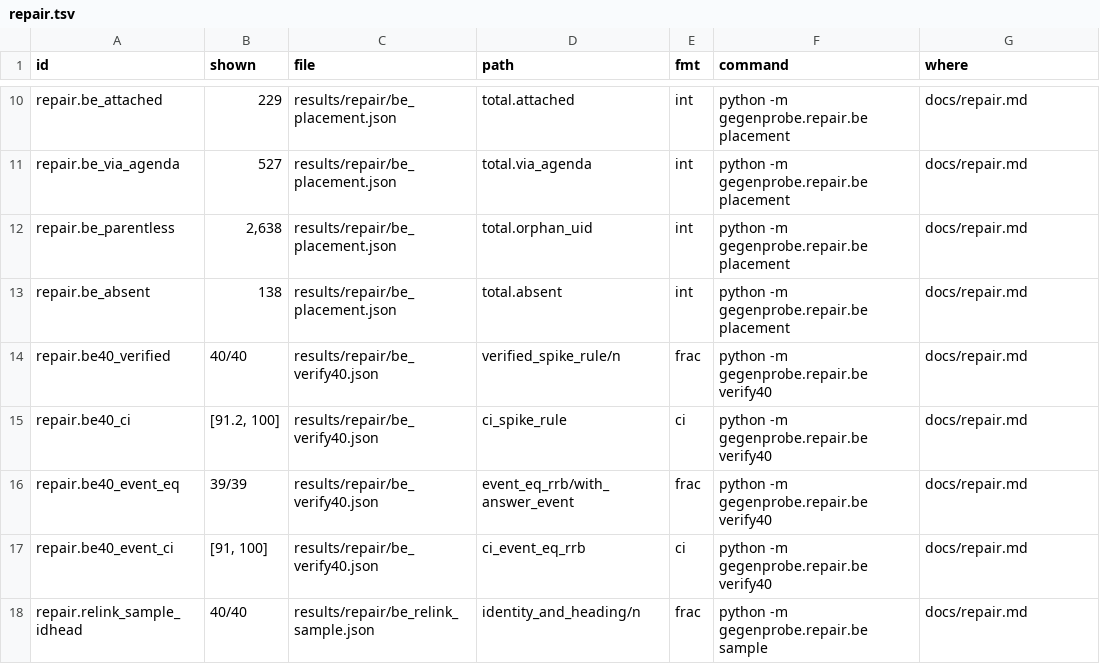
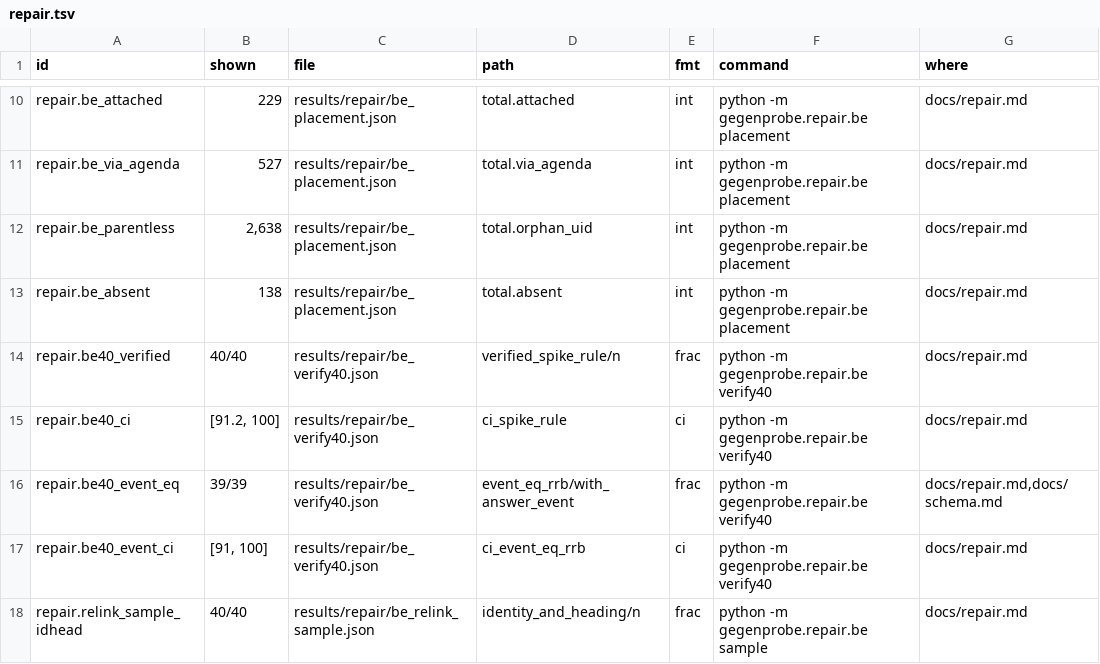
Before and after one commit to mi11ione/gegenprobe, a TSV file: track_2a/claims.d/repair.tsv, drawn as a sheet; only a part is shown, gaps mark what is left out.

```diff
--- a/track_2a/claims.d/repair.tsv
+++ b/track_2a/claims.d/repair.tsv
@@ -15,3 +15,3 @@ repair.be40_verified	40/40	results/repair/be_verify40.json	verified_spike_rule/n
 repair.be40_ci	[91.2, 100]	results/repair/be_verify40.json	ci_spike_rule	ci	python -m gegenprobe.repair.be verify40	docs/repair.md
-repair.be40_event_eq	39/39	results/repair/be_verify40.json	event_eq_rrb/with_answer_event	frac	python -m gegenprobe.repair.be verify40	docs/repair.md
+repair.be40_event_eq	39/39	results/repair/be_verify40.json	event_eq_rrb/with_answer_event	frac	python -m gegenprobe.repair.be verify40	docs/repair.md,docs/schema.md
 repair.be40_event_ci	[91, 100]	results/repair/be_verify40.json	ci_event_eq_rrb	ci	python -m gegenprobe.repair.be verify40	docs/repair.md
```
Also changed, not shown: track_2a/claims.d/census.tsv, track_2a/claims.tsv, 28 other files.
